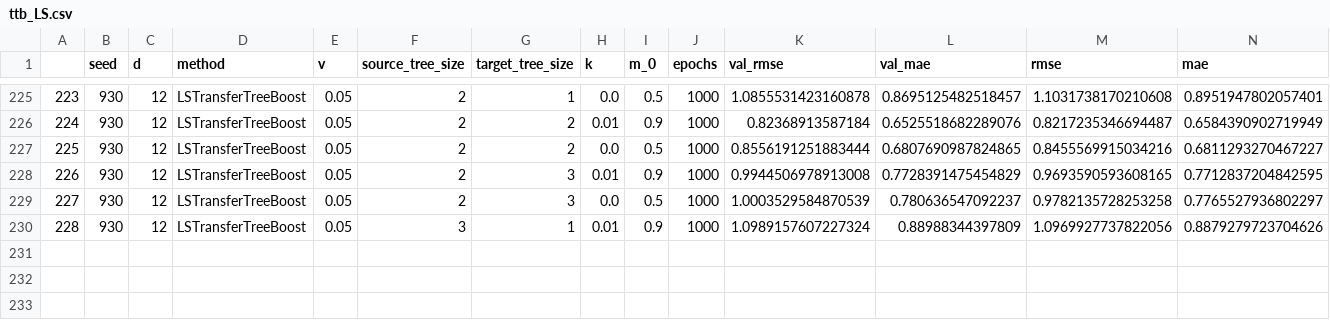
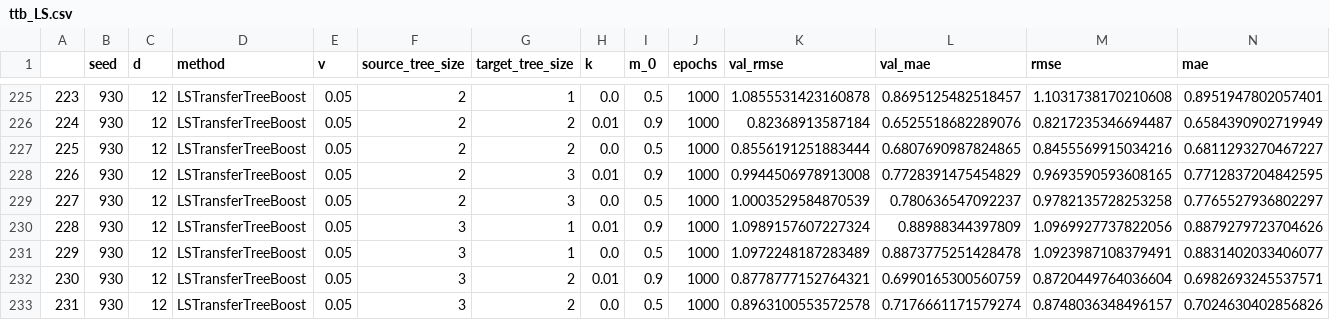
Before and after one commit to DageBjorne/transfertreeboost, a CSV file: final_simulations/results_300/ttb_LS.csv, drawn as a sheet; only a part is shown, gaps mark what is left out; the diff names each change by its address in the sheet, - before the commit and + after, or states it on an @@ line.

```diff
--- a/final_simulations/results_300/ttb_LS.csv
+++ b/final_simulations/results_300/ttb_LS.csv
+row 231: 229 | 930 | 12 | LSTransferTreeBoost | 0.05 | 3 | 1 | 0.0 | 0.5 | 1000 | 1.0972248187283489 | 0.8873775251428478 | 1.0923987108379491 | 0.8831402033406077
+row 232: 230 | 930 | 12 | LSTransferTreeBoost | 0.05 | 3 | 2 | 0.01 | 0.9 | 1000 | 0.8778777152764321 | 0.6990165300560759 | 0.8720449764036604 | 0.6982693245537571
+row 233: 231 | 930 | 12 | LSTransferTreeBoost | 0.05 | 3 | 2 | 0.0 | 0.5 | 1000 | 0.8963100553572578 | 0.7176661171579274 | 0.8748036348496157 | 0.7024630402856826
```
Also changed, not shown: final_simulations/results_200/ttb_LS.csv.
